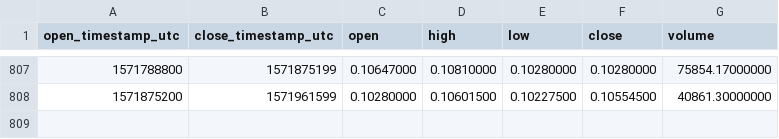
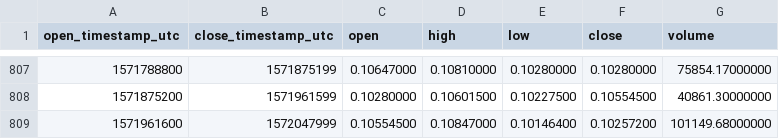
Before and after one commit to cryptobigbro/binance-BNBETH, a CSV file: binance-BNBETH-1d.csv, drawn as a sheet; only a part is shown, gaps mark what is left out.

Commit message:
Update OHLCV data.

```diff
--- a/binance-BNBETH-1d.csv
+++ b/binance-BNBETH-1d.csv
@@ -808 +808,2 @@ open_timestamp_utc,close_timestamp_utc,open,high,low,close,volume
 1571875200,1571961599,0.10280000,0.10601500,0.10227500,0.10554500,40861.30000000
+1571961600,1572047999,0.10554500,0.10847000,0.10146400,0.10257200,101149.68000000
```
Also changed, not shown: 1 other file.
